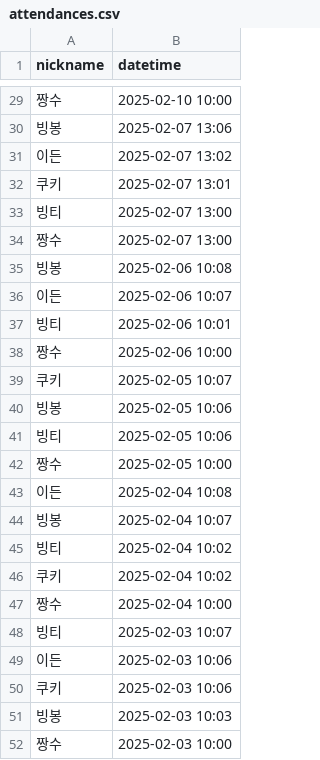
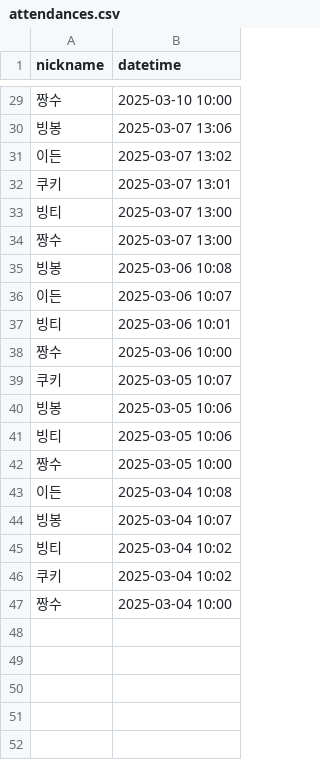
Before and after one commit to woowacourse/java-attendance, a CSV file: src/main/resources/attendances.csv, drawn as a sheet; only a part is shown, gaps mark what is left out; the diff covers the shown part only.

```diff
--- a/src/main/resources/attendances.csv
+++ b/src/main/resources/attendances.csv
@@ -29,24 +29,19 @@ nickname,datetime
-짱수,2025-02-10 10:00
-빙봉,2025-02-07 13:06
-이든,2025-02-07 13:02
-쿠키,2025-02-07 13:01
-빙티,2025-02-07 13:00
-짱수,2025-02-07 13:00
-빙봉,2025-02-06 10:08
-이든,2025-02-06 10:07
-빙티,2025-02-06 10:01
-짱수,2025-02-06 10:00
-쿠키,2025-02-05 10:07
-빙봉,2025-02-05 10:06
-빙티,2025-02-05 10:06
-짱수,2025-02-05 10:00
-이든,2025-02-04 10:08
-빙봉,2025-02-04 10:07
-빙티,2025-02-04 10:02
-쿠키,2025-02-04 10:02
-짱수,2025-02-04 10:00
-빙티,2025-02-03 10:07
-이든,2025-02-03 10:06
-쿠키,2025-02-03 10:06
-빙봉,2025-02-03 10:03
-짱수,2025-02-03 10:00
+짱수,2025-03-10 10:00
+빙봉,2025-03-07 13:06
+이든,2025-03-07 13:02
+쿠키,2025-03-07 13:01
+빙티,2025-03-07 13:00
+짱수,2025-03-07 13:00
+빙봉,2025-03-06 10:08
+이든,2025-03-06 10:07
+빙티,2025-03-06 10:01
+짱수,2025-03-06 10:00
+쿠키,2025-03-05 10:07
+빙봉,2025-03-05 10:06
+빙티,2025-03-05 10:06
+짱수,2025-03-05 10:00
+이든,2025-03-04 10:08
+빙봉,2025-03-04 10:07
+빙티,2025-03-04 10:02
+쿠키,2025-03-04 10:02
+짱수,2025-03-04 10:00
```
Also changed, not shown: 27 edited cells elsewhere in this file, 1 other file.
